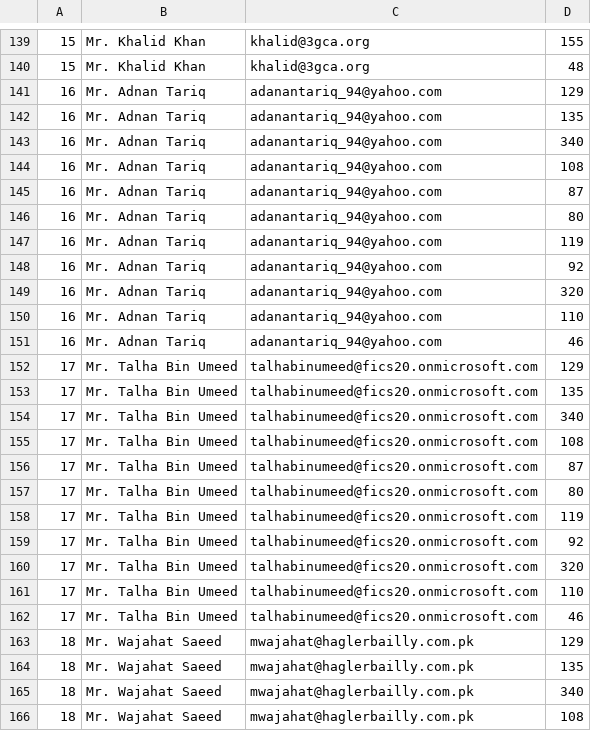
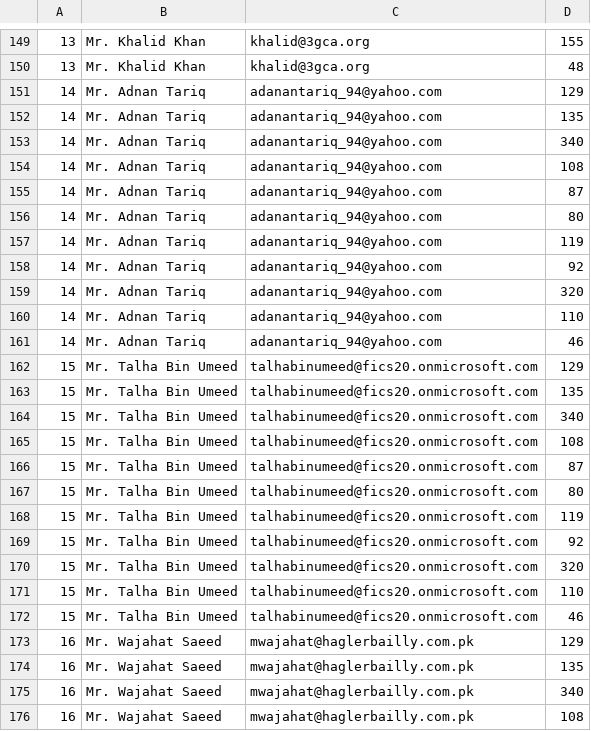
Before and after one commit to amughalbscs16/Judge-Participants-System--Laravel-PHP, a CSV file: Data/judgesxteams.csv, drawn as a sheet; only a part is shown, gaps mark what is left out; the diff covers the shown part only.

```diff
--- a/Data/judgesxteams.csv
+++ b/Data/judgesxteams.csv
@@ -139,28 +149,28 @@
-15,Mr. Khalid Khan,khalid@3gca.org,155
-15,Mr. Khalid Khan,khalid@3gca.org,48
-16,Mr. Adnan Tariq,adanantariq_94@yahoo.com,129
-16,Mr. Adnan Tariq,adanantariq_94@yahoo.com,135
-16,Mr. Adnan Tariq,adanantariq_94@yahoo.com,340
-16,Mr. Adnan Tariq,adanantariq_94@yahoo.com,108
-16,Mr. Adnan Tariq,adanantariq_94@yahoo.com,87
-16,Mr. Adnan Tariq,adanantariq_94@yahoo.com,80
-16,Mr. Adnan Tariq,adanantariq_94@yahoo.com,119
-16,Mr. Adnan Tariq,adanantariq_94@yahoo.com,92
-16,Mr. Adnan Tariq,adanantariq_94@yahoo.com,320
-16,Mr. Adnan Tariq,adanantariq_94@yahoo.com,110
-16,Mr. Adnan Tariq,adanantariq_94@yahoo.com,46
-17,Mr. Talha Bin Umeed,talhabinumeed@fics20.onmicrosoft.com,129
-17,Mr. Talha Bin Umeed,talhabinumeed@fics20.onmicrosoft.com,135
-17,Mr. Talha Bin Umeed,talhabinumeed@fics20.onmicrosoft.com,340
-17,Mr. Talha Bin Umeed,talhabinumeed@fics20.onmicrosoft.com,108
-17,Mr. Talha Bin Umeed,talhabinumeed@fics20.onmicrosoft.com,87
-17,Mr. Talha Bin Umeed,talhabinumeed@fics20.onmicrosoft.com,80
-17,Mr. Talha Bin Umeed,talhabinumeed@fics20.onmicrosoft.com,119
-17,Mr. Talha Bin Umeed,talhabinumeed@fics20.onmicrosoft.com,92
-17,Mr. Talha Bin Umeed,talhabinumeed@fics20.onmicrosoft.com,320
-17,Mr. Talha Bin Umeed,talhabinumeed@fics20.onmicrosoft.com,110
-17,Mr. Talha Bin Umeed,talhabinumeed@fics20.onmicrosoft.com,46
-18,Mr. Wajahat Saeed,mwajahat@haglerbailly.com.pk,129
-18,Mr. Wajahat Saeed ,mwajahat@haglerbailly.com.pk,135
-18,Mr. Wajahat Saeed ,mwajahat@haglerbailly.com.pk,340
-18,Mr. Wajahat Saeed ,mwajahat@haglerbailly.com.pk,108
+13,Mr. Khalid Khan,khalid@3gca.org,155
+13,Mr. Khalid Khan,khalid@3gca.org,48
+14,Mr. Adnan Tariq,adanantariq_94@yahoo.com,129
+14,Mr. Adnan Tariq,adanantariq_94@yahoo.com,135
+14,Mr. Adnan Tariq,adanantariq_94@yahoo.com,340
+14,Mr. Adnan Tariq,adanantariq_94@yahoo.com,108
+14,Mr. Adnan Tariq,adanantariq_94@yahoo.com,87
+14,Mr. Adnan Tariq,adanantariq_94@yahoo.com,80
+14,Mr. Adnan Tariq,adanantariq_94@yahoo.com,119
+14,Mr. Adnan Tariq,adanantariq_94@yahoo.com,92
+14,Mr. Adnan Tariq,adanantariq_94@yahoo.com,320
+14,Mr. Adnan Tariq,adanantariq_94@yahoo.com,110
+14,Mr. Adnan Tariq,adanantariq_94@yahoo.com,46
+15,Mr. Talha Bin Umeed,talhabinumeed@fics20.onmicrosoft.com,129
+15,Mr. Talha Bin Umeed,talhabinumeed@fics20.onmicrosoft.com,135
+15,Mr. Talha Bin Umeed,talhabinumeed@fics20.onmicrosoft.com,340
+15,Mr. Talha Bin Umeed,talhabinumeed@fics20.onmicrosoft.com,108
+15,Mr. Talha Bin Umeed,talhabinumeed@fics20.onmicrosoft.com,87
+15,Mr. Talha Bin Umeed,talhabinumeed@fics20.onmicrosoft.com,80
+15,Mr. Talha Bin Umeed,talhabinumeed@fics20.onmicrosoft.com,119
+15,Mr. Talha Bin Umeed,talhabinumeed@fics20.onmicrosoft.com,92
+15,Mr. Talha Bin Umeed,talhabinumeed@fics20.onmicrosoft.com,320
+15,Mr. Talha Bin Umeed,talhabinumeed@fics20.onmicrosoft.com,110
+15,Mr. Talha Bin Umeed,talhabinumeed@fics20.onmicrosoft.com,46
+16,  Mr. Wajahat Saeed ,mwajahat@haglerbailly.com.pk,129
+16,  Mr. Wajahat Saeed ,mwajahat@haglerbailly.com.pk,135
+16,  Mr. Wajahat Saeed ,mwajahat@haglerbailly.com.pk,340
+16,  Mr. Wajahat Saeed ,mwajahat@haglerbailly.com.pk,108
```
Also changed, not shown: 10 added rows and 120 edited cells elsewhere in this file, 2 other files.
